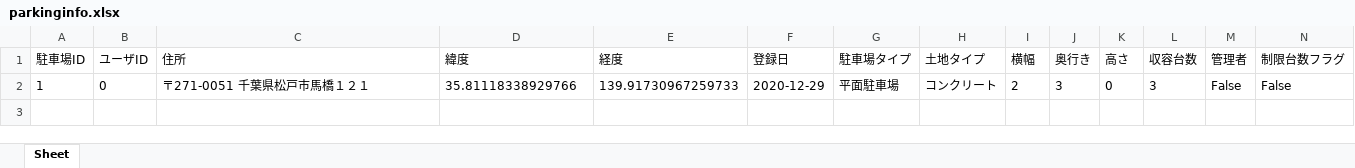
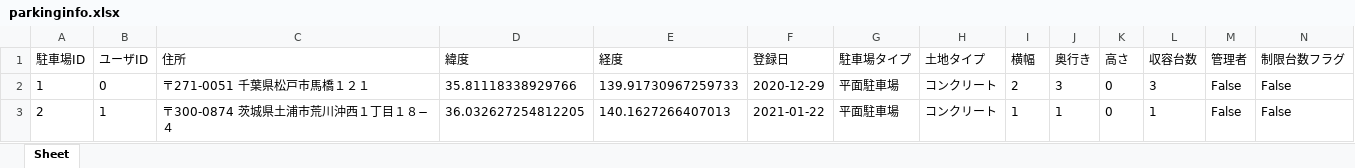
Before and after one commit to yuzua/proconEF, an Excel workbook: data/parking_data/parkinginfo.xlsx, sheet Sheet, drawn as a sheet; values as stored, in another font and other column widths than the file's, no borders; the diff names each change by its address in the sheet, - before the commit and + after, or states it on an @@ line.

```diff
--- a/data/parking_data/parkinginfo.xlsx (sheet Sheet)
+++ b/data/parking_data/parkinginfo.xlsx (sheet Sheet)
+row 3: 2 | 1 | 〒300-0874 茨城県土浦市荒川沖西１丁目１８−４ | 36.032627254812205 | 140.1627266407013 | 2021-01-22 | 平面駐車場 | コンクリート | 1 | 1 | 0 | 1 | False | False
```
Also changed, not shown: data/car_data/carinfo.xlsx, 9 other files.
